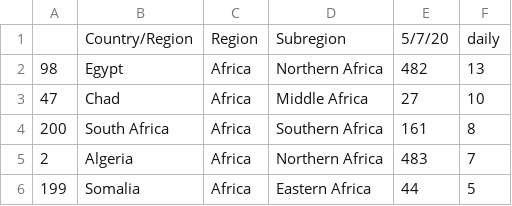
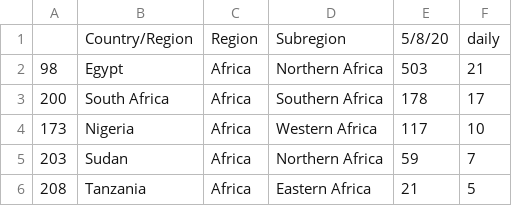
Before and after one commit to virdash/v2, a CSV file: analysis/data/top_deaths.csv, drawn as a sheet.

Commit message:
Update Data

```diff
--- a/analysis/data/top_deaths.csv
+++ b/analysis/data/top_deaths.csv
@@ -1,6 +1,6 @@
-,Country/Region,Region,Subregion,5/7/20,daily
-98,Egypt,Africa,Northern Africa,482,13
-47,Chad,Africa,Middle Africa,27,10
-200,South Africa,Africa,Southern Africa,161,8
-2,Algeria,Africa,Northern Africa,483,7
-199,Somalia,Africa,Eastern Africa,44,5
+,Country/Region,Region,Subregion,5/8/20,daily
+98,Egypt,Africa,Northern Africa,503,21
+200,South Africa,Africa,Southern Africa,178,17
+173,Nigeria,Africa,Western Africa,117,10
+203,Sudan,Africa,Northern Africa,59,7
+208,Tanzania,Africa,Eastern Africa,21,5
```
Also changed, not shown: analysis/data/top_cases.csv, analysis/data/top_recover.csv, 10 other files.
